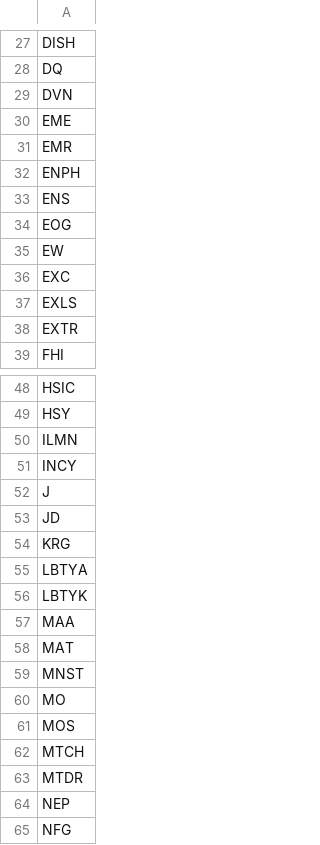
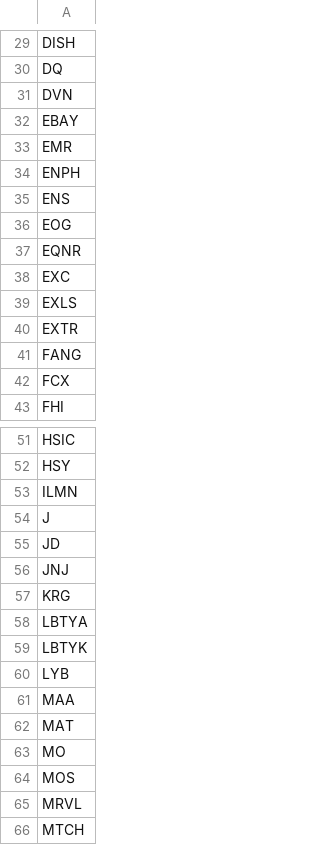
Before and after one commit to BruceRayWilson/PBL_StockPredictionsPrivate, a CSV file: predicted_symbols.csv, drawn as a sheet; only a part is shown, gaps mark what is left out; the shorter side is filled out with more unchanged rows; the diff covers the shown part only.

```diff
--- a/predicted_symbols.csv
+++ b/predicted_symbols.csv
@@ -29,3 +31,3 @@ DQ
 DVN
-EME
+EBAY
 EMR
@@ -34,3 +36,3 @@ ENS
 EOG
-EW
+EQNR
 EXC
@@ -38,2 +40,4 @@ EXLS
 EXTR
+FANG
+FCX
 FHI
@@ -50,5 +53,5 @@ HSY
 ILMN
-INCY
 J
 JD
+JNJ
 KRG
@@ -56,7 +59,8 @@ LBTYA
 LBTYK
+LYB
 MAA
 MAT
-MNST
 MO
 MOS
+MRVL
 MTCH
```
Also changed, not shown: 8 added rows, 5 removed rows and 2 edited cells elsewhere in this file, final_predictions.csv, predictions_output_2023-12-12A.csv, 5 other files.
